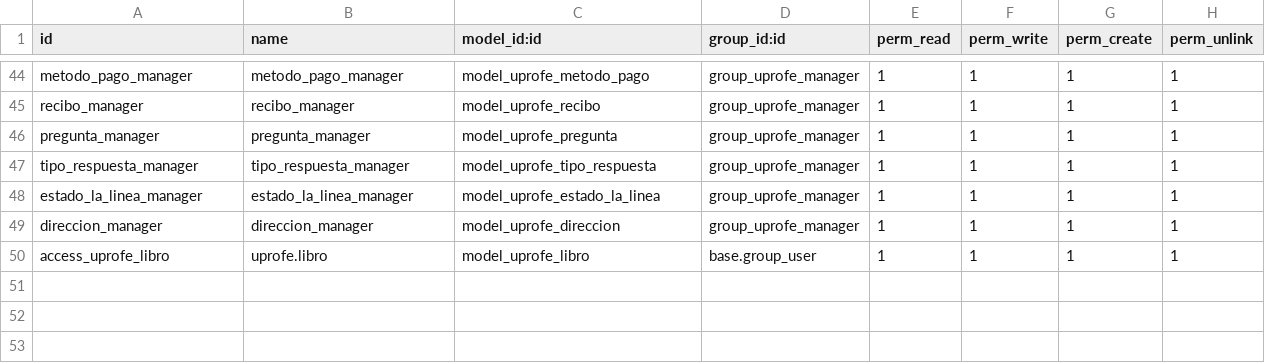
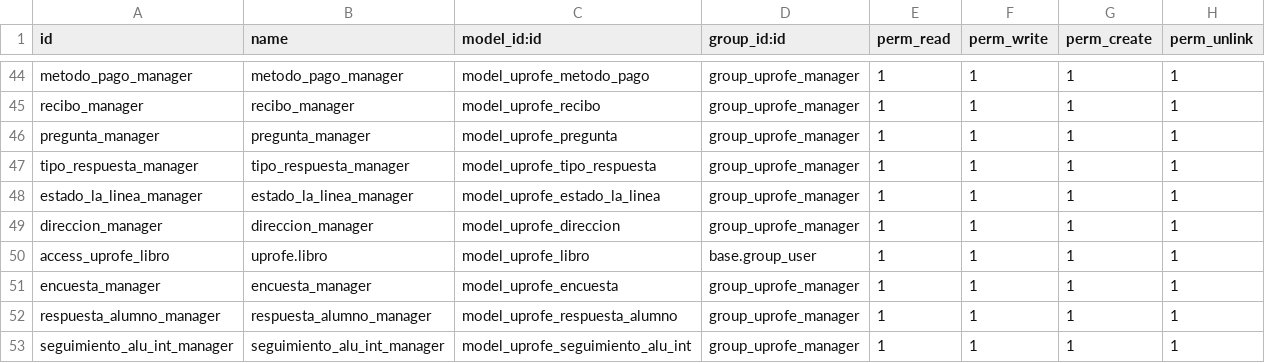
Before and after one commit to rdiabre/UPROFE-Grupo-7-TSI, a CSV file: uprofe/security/ir.model.access.csv, drawn as a sheet; only a part is shown, gaps mark what is left out; the diff names each change by its address in the sheet, - before the commit and + after, or states it on an @@ line.

Commit message:
recuperacion de encuestas y seguimineto_alu_int

```diff
--- a/uprofe/security/ir.model.access.csv
+++ b/uprofe/security/ir.model.access.csv
+row 51: encuesta_manager | encuesta_manager | model_uprofe_encuesta | group_uprofe_manager | 1 | 1 | 1 | 1
+row 52: respuesta_alumno_manager | respuesta_alumno_manager | model_uprofe_respuesta_alumno | group_uprofe_manager | 1 | 1 | 1 | 1
+row 53: seguimiento_alu_int_manager | seguimiento_alu_int_manager | model_uprofe_seguimiento_alu_int | group_uprofe_manager | 1 | 1 | 1 | 1
```
Also changed, not shown: 11 other files.
